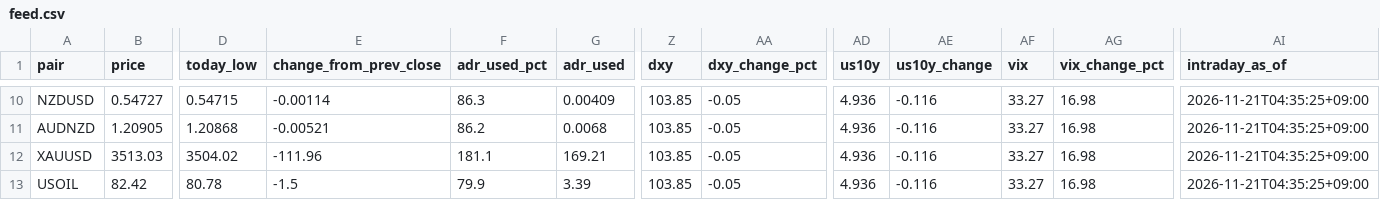
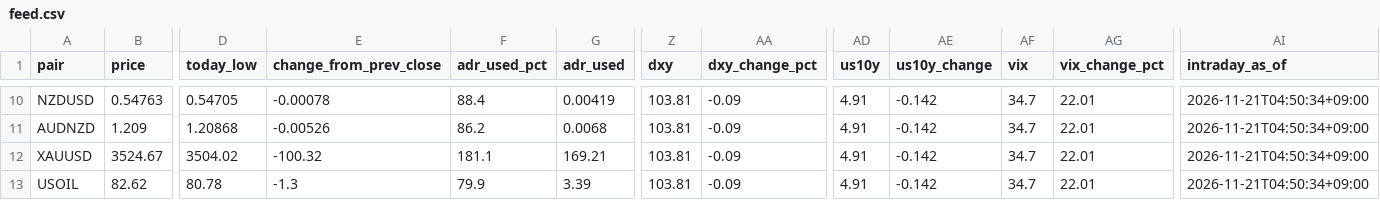
Before and after one commit to MFlab-inc/FXDaily-Levels, a CSV file: data/feed.csv, drawn as a sheet; only a part is shown, gaps mark what is left out; the diff covers the shown part only; the diff names each change by its address in the sheet, - before the commit and + after, or states it on an @@ line.

```diff
--- a/data/feed.csv
+++ b/data/feed.csv
-B10 (price): 0.54727
+B10 (price): 0.54763
-D10 (today_low): 0.54715
+D10 (today_low): 0.54705
-E10 (change_from_prev_close): -0.00114
+E10 (change_from_prev_close): -0.00078
-F10 (adr_used_pct): 86.3
+F10 (adr_used_pct): 88.4
-G10 (adr_used): 0.00409
+G10 (adr_used): 0.00419
-Z10:Z13 (dxy): 103.85
+Z10:Z13 (dxy): 103.81
-AA10:AA13 (dxy_change_pct): -0.05
+AA10:AA13 (dxy_change_pct): -0.09
-AD10:AD13 (us10y): 4.936
+AD10:AD13 (us10y): 4.91
-AE10:AE13 (us10y_change): -0.116
+AE10:AE13 (us10y_change): -0.142
-AF10:AF13 (vix): 33.27
+AF10:AF13 (vix): 34.7
-AG10:AG13 (vix_change_pct): 16.98
+AG10:AG13 (vix_change_pct): 22.01
-AI10:AI13 (intraday_as_of): 2026-11-21T04:35:25+09:00
+AI10:AI13 (intraday_as_of): 2026-11-21T04:50:34+09:00
-B11 (price): 1.20905
+B11 (price): 1.209
-E11 (change_from_prev_close): -0.00521
+E11 (change_from_prev_close): -0.00526
-B12 (price): 3513.03
+B12 (price): 3524.67
-E12 (change_from_prev_close): -111.96
+E12 (change_from_prev_close): -100.32
-B13 (price): 82.42
+B13 (price): 82.62
-E13 (change_from_prev_close): -1.5
+E13 (change_from_prev_close): -1.3
```
Also changed, not shown: 83 edited cells elsewhere in this file, 6 other files.
